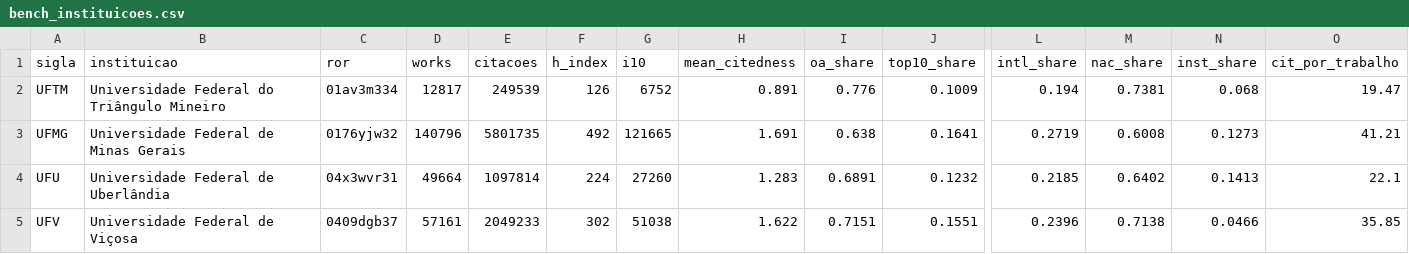
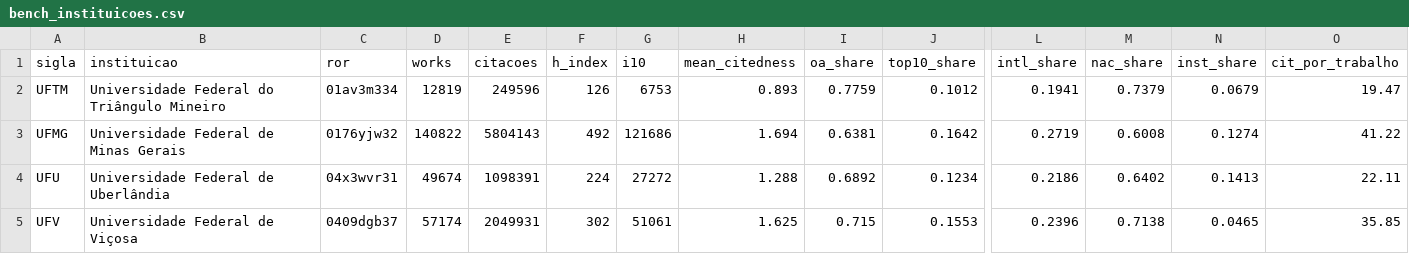
Before and after one commit to ana-mat-br/OpenAlex-UFTM, a CSV file: data/bench_instituicoes.csv, drawn as a sheet; only a part is shown, gaps mark what is left out; the diff covers the shown part only; the diff names each change by its address in the sheet, - before the commit and + after, or states it on an @@ line.

```diff
--- a/data/bench_instituicoes.csv
+++ b/data/bench_instituicoes.csv
-D2 (works): 12817
+D2 (works): 12819
-E2 (citacoes): 249539
+E2 (citacoes): 249596
-G2 (i10): 6752
+G2 (i10): 6753
-H2 (mean_citedness): 0.891
+H2 (mean_citedness): 0.893
-I2 (oa_share): 0.776
+I2 (oa_share): 0.7759
-J2 (top10_share): 0.1009
+J2 (top10_share): 0.1012
-L2 (intl_share): 0.194
+L2 (intl_share): 0.1941
-M2 (nac_share): 0.7381
+M2 (nac_share): 0.7379
-N2 (inst_share): 0.068
+N2 (inst_share): 0.0679
-D3 (works): 140796
+D3 (works): 140822
-E3 (citacoes): 5801735
+E3 (citacoes): 5804143
-G3 (i10): 121665
+G3 (i10): 121686
-H3 (mean_citedness): 1.691
+H3 (mean_citedness): 1.694
-I3 (oa_share): 0.638
+I3 (oa_share): 0.6381
-J3 (top10_share): 0.1641
+J3 (top10_share): 0.1642
-N3 (inst_share): 0.1273
+N3 (inst_share): 0.1274
-O3 (cit_por_trabalho): 41.21
+O3 (cit_por_trabalho): 41.22
-D4 (works): 49664
+D4 (works): 49674
-E4 (citacoes): 1097814
+E4 (citacoes): 1098391
-G4 (i10): 27260
+G4 (i10): 27272
-H4 (mean_citedness): 1.283
+H4 (mean_citedness): 1.288
-I4 (oa_share): 0.6891
+I4 (oa_share): 0.6892
-J4 (top10_share): 0.1232
+J4 (top10_share): 0.1234
-L4 (intl_share): 0.2185
+L4 (intl_share): 0.2186
-O4 (cit_por_trabalho): 22.1
+O4 (cit_por_trabalho): 22.11
-D5 (works): 57161
+D5 (works): 57174
-E5 (citacoes): 2049233
+E5 (citacoes): 2049931
-G5 (i10): 51038
+G5 (i10): 51061
-H5 (mean_citedness): 1.622
+H5 (mean_citedness): 1.625
-I5 (oa_share): 0.7151
+I5 (oa_share): 0.715
-J5 (top10_share): 0.1551
+J5 (top10_share): 0.1553
-N5 (inst_share): 0.0466
+N5 (inst_share): 0.0465
```
Also changed, not shown: 48 edited cells elsewhere in this file, data/agg_top_sources_by_sdg.csv, data/bench_porte_instituicoes.csv, 22 other files.
